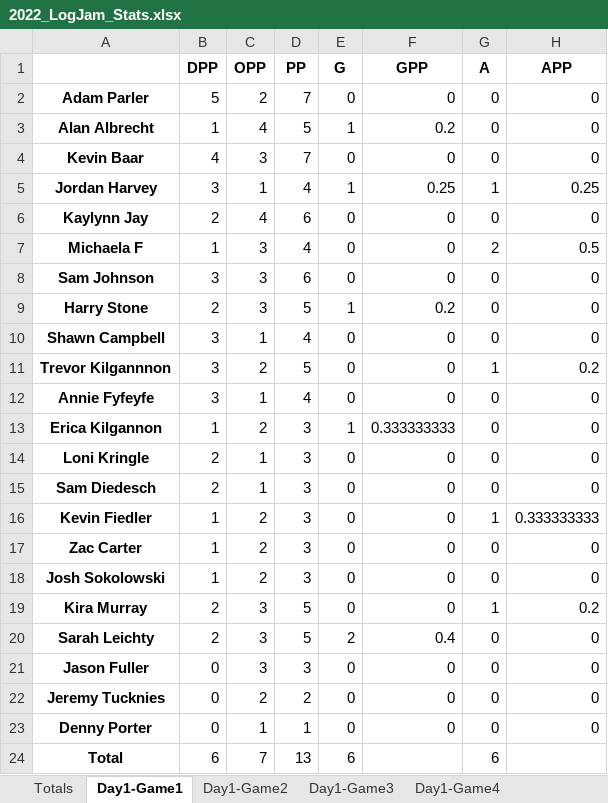
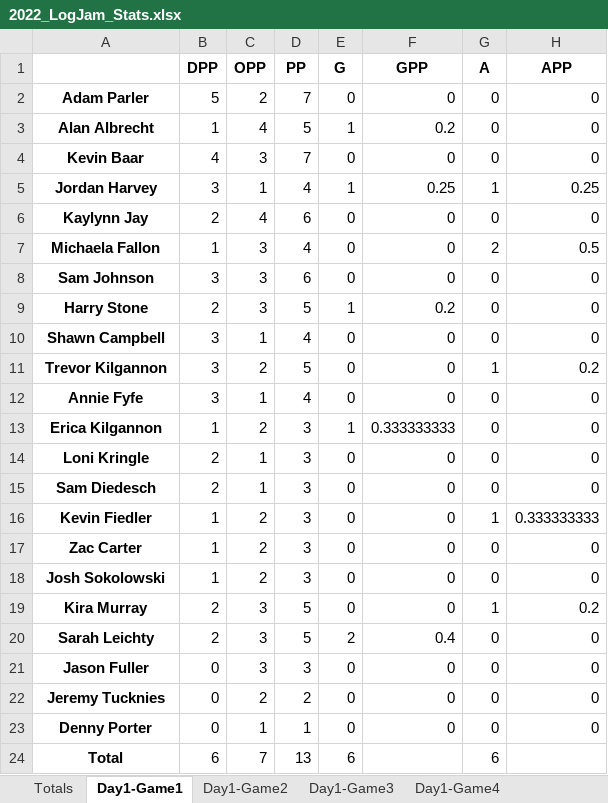
Before and after one commit to fiedlekr/UltimateAnalytics, an Excel workbook: Stats/2022_LogJam_Stats.xlsx, sheet Day1-Game1, drawn as a sheet; only a part is shown; values as stored, in another font and other column widths than the file's, no borders; the diff names each change by its address in the sheet, - before the commit and + after, or states it on an @@ line.

```diff
--- a/Stats/2022_LogJam_Stats.xlsx (sheet Day1-Game1)
+++ b/Stats/2022_LogJam_Stats.xlsx (sheet Day1-Game1)
-A7: Michaela F
+A7: Michaela Fallon
-A11: Trevor Kilgannnon
+A11: Trevor Kilgannon
-A12: Annie Fyfeyfe
+A12: Annie Fyfe
```
Also changed, not shown: sheet Totals, sheet Day2-Game2, sheet Day2-Game3, sheet Day1-Game4, sheet Day2-Game1, sheet Day1-Game3, 1 more sheet, Stats/2022_GandyGoose_PairStats.xlsx, Stats/2022_GandyGoose_Stats.xlsx, 41 other files.
